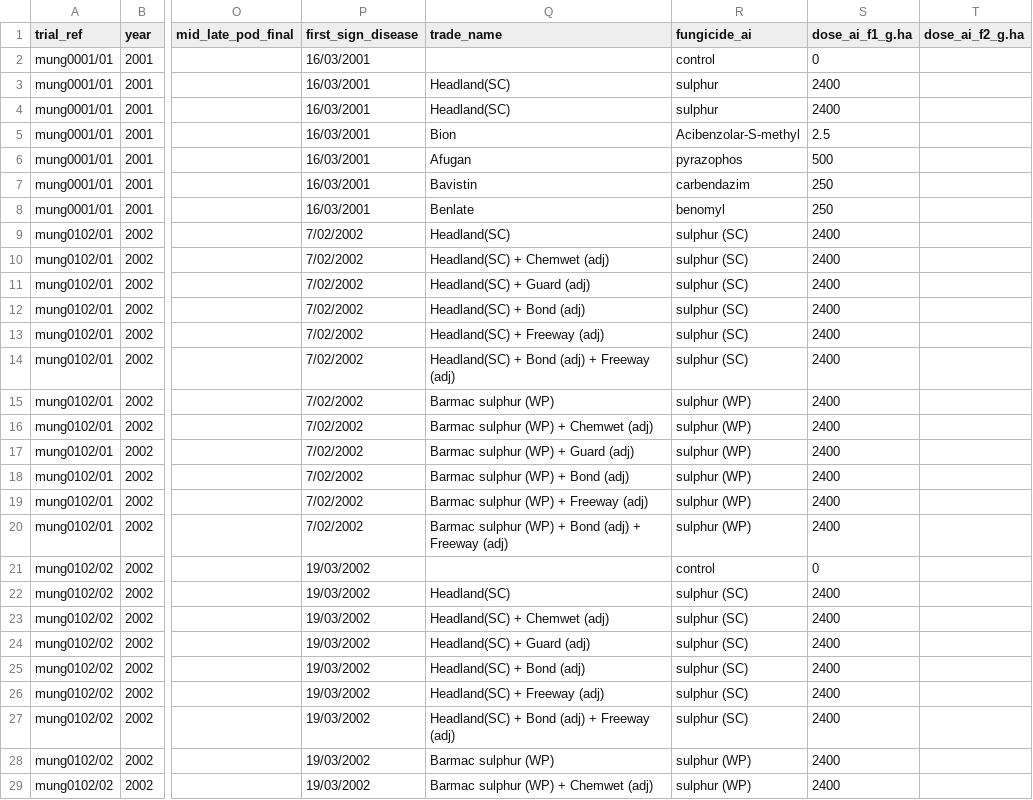
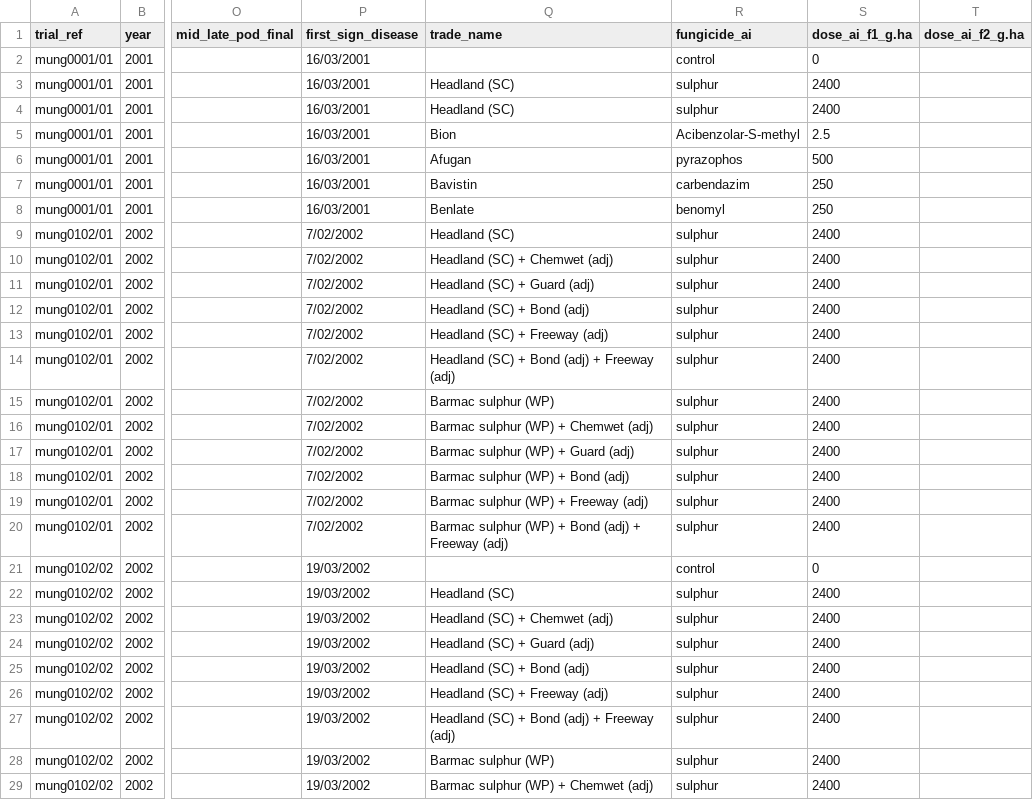
Before and after one commit to openplantpathology/Mungbean_PM, a CSV file: data/1902 powdery mildew-Mungbean - Collated means.csv, drawn as a sheet; only a part is shown, gaps mark what is left out; the diff covers the shown part only; the diff names each change by its address in the sheet, - before the commit and + after, or states it on an @@ line.

Commit message:
Standardise fungicide AIs
Remove g/L and formulation, list AI only

```diff
--- a/data/1902 powdery mildew-Mungbean - Collated means.csv
+++ b/data/1902 powdery mildew-Mungbean - Collated means.csv
-Q3:Q4 (trade_name): Headland(SC)
+Q3:Q4 (trade_name): Headland (SC)
-Q9 (trade_name): Headland(SC)
+Q9 (trade_name): Headland (SC)
-R9:R14 (fungicide_ai): sulphur (SC)
+R9:R14 (fungicide_ai): sulphur
-Q10 (trade_name): Headland(SC) + Chemwet (adj)
+Q10 (trade_name): Headland (SC) + Chemwet (adj)
-Q11 (trade_name): Headland(SC) + Guard (adj)
+Q11 (trade_name): Headland (SC) + Guard (adj)
-Q12 (trade_name): Headland(SC) + Bond (adj)
+Q12 (trade_name): Headland (SC) + Bond (adj)
-Q13 (trade_name): Headland(SC) + Freeway (adj)
+Q13 (trade_name): Headland (SC) + Freeway (adj)
-Q14 (trade_name): Headland(SC) + Bond (adj) + Freeway (adj)
+Q14 (trade_name): Headland (SC) + Bond (adj) + Freeway (adj)
-R15:R20 (fungicide_ai): sulphur (WP)
+R15:R20 (fungicide_ai): sulphur
-Q22 (trade_name): Headland(SC)
+Q22 (trade_name): Headland (SC)
-R22:R27 (fungicide_ai): sulphur (SC)
+R22:R27 (fungicide_ai): sulphur
-Q23 (trade_name): Headland(SC) + Chemwet (adj)
+Q23 (trade_name): Headland (SC) + Chemwet (adj)
-Q24 (trade_name): Headland(SC) + Guard (adj)
+Q24 (trade_name): Headland (SC) + Guard (adj)
-Q25 (trade_name): Headland(SC) + Bond (adj)
+Q25 (trade_name): Headland (SC) + Bond (adj)
-Q26 (trade_name): Headland(SC) + Freeway (adj)
+Q26 (trade_name): Headland (SC) + Freeway (adj)
-Q27 (trade_name): Headland(SC) + Bond (adj) + Freeway (adj)
+Q27 (trade_name): Headland (SC) + Bond (adj) + Freeway (adj)
-R28:R29 (fungicide_ai): sulphur (WP)
+R28:R29 (fungicide_ai): sulphur
```
Also changed, not shown: 98 edited cells elsewhere in this file.
